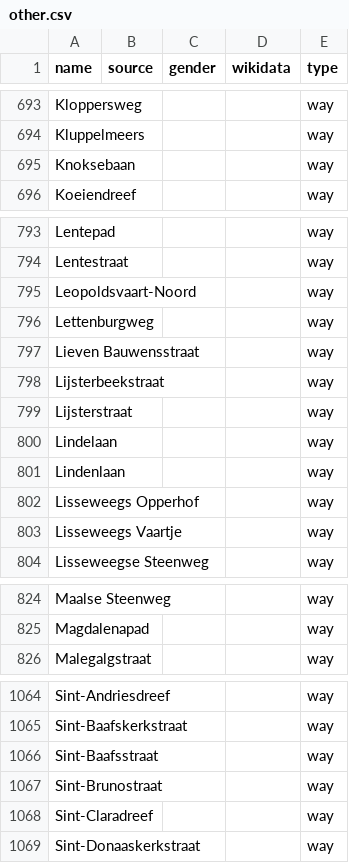
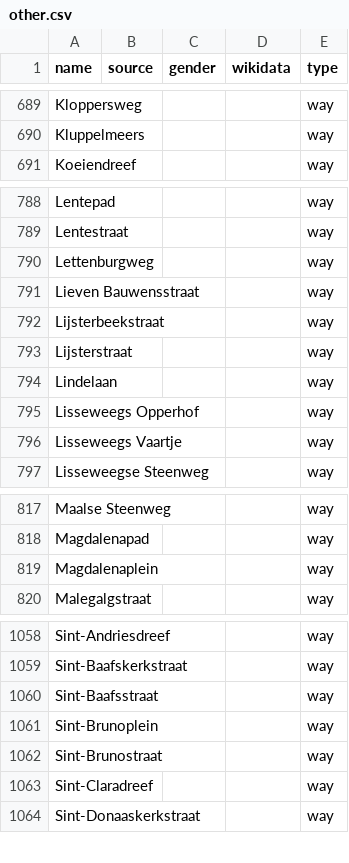
Before and after one commit to EqualStreetNames/equalstreetnames-brugge, a CSV file: data/other.csv, drawn as a sheet; only a part is shown, gaps mark what is left out; removed rows and columns are numbered as before the commit, all else as after; the diff covers the shown part only; the diff names each change by its address in the sheet, - before the commit and + after, or states it on an @@ line.

```diff
--- a/data/other.csv
+++ b/data/other.csv
-row 695: Knoksebaan |  |  |  | way
-row 795: Leopoldsvaart-Noord |  |  |  | way
-row 801: Lindenlaan |  |  |  | way
+row 819: Magdalenaplein |  |  |  | way
+row 1061: Sint-Brunoplein |  |  |  | way
```
Also changed, not shown: 1 added row, 6 removed rows and 1 edited cell elsewhere in this file, 3 other files.
